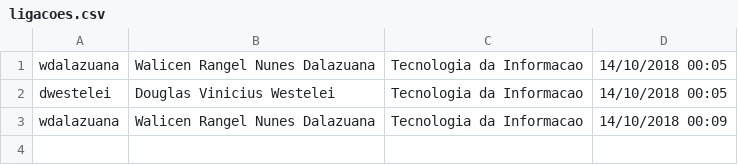
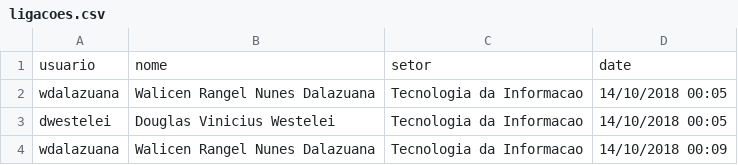
Before and after one commit to douglaswestley/HCV, a CSV file: ligacoes.csv, drawn as a sheet; the diff names each change by its address in the sheet, - before the commit and + after, or states it on an @@ line.

Commit message:
Update ligacoes.csv
Cabeçalho ligações

```diff
--- a/ligacoes.csv
+++ b/ligacoes.csv
+row 1: usuario | nome | setor | date
```
